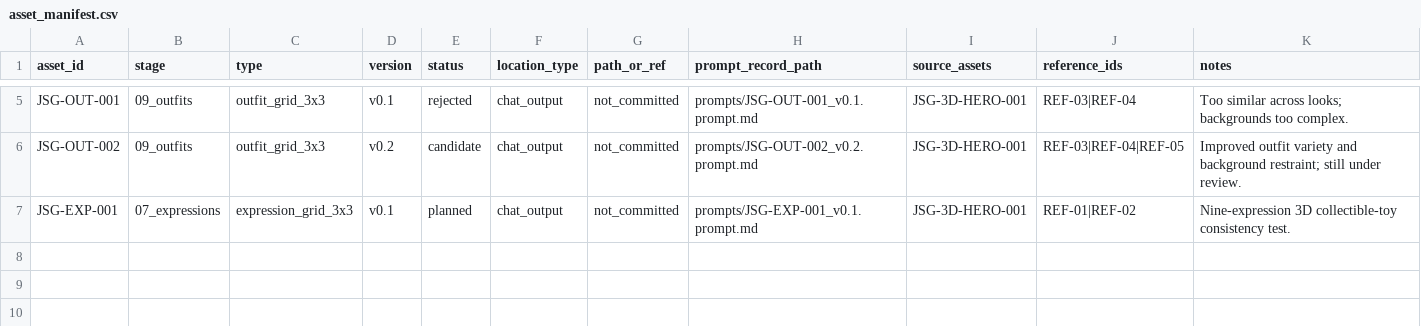
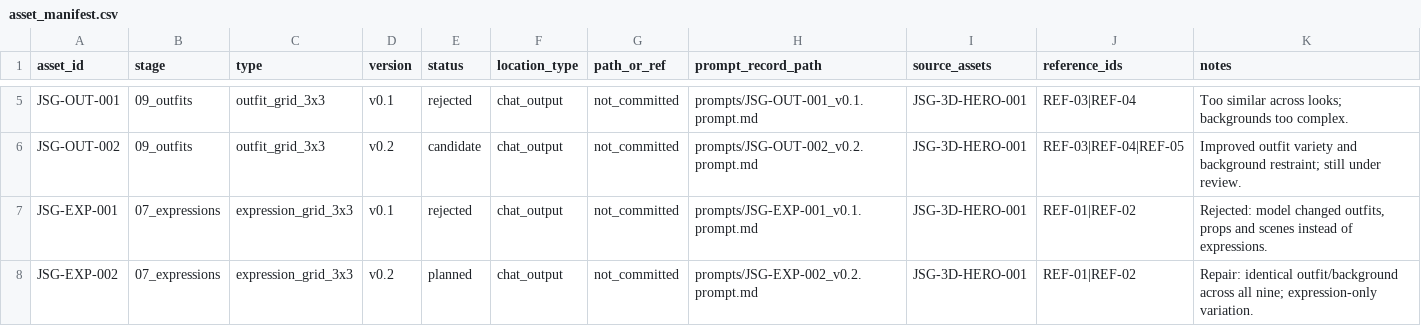
Before and after one commit to smaball117/ip-full-case-designer, a CSV file: examples/jellyfish-star-guardian/asset_manifest.csv, drawn as a sheet; only a part is shown, gaps mark what is left out.

Commit message:
chore(jellyfish): reject expression v0.1 and register repair v0.2

```diff
--- a/examples/jellyfish-star-guardian/asset_manifest.csv
+++ b/examples/jellyfish-star-guardian/asset_manifest.csv
@@ -6,2 +6,3 @@ JSG-OUT-001,09_outfits,outfit_grid_3x3,v0.1,rejected,chat_output,not_committed,p
 JSG-OUT-002,09_outfits,outfit_grid_3x3,v0.2,candidate,chat_output,not_committed,prompts/JSG-OUT-002_v0.2.prompt.md,JSG-3D-HERO-001,REF-03|REF-04|REF-05,"Improved outfit variety and background restraint; still under review."
-JSG-EXP-001,07_expressions,expression_grid_3x3,v0.1,planned,chat_output,not_committed,prompts/JSG-EXP-001_v0.1.prompt.md,JSG-3D-HERO-001,REF-01|REF-02,"Nine-expression 3D collectible-toy consistency test."
+JSG-EXP-001,07_expressions,expression_grid_3x3,v0.1,rejected,chat_output,not_committed,prompts/JSG-EXP-001_v0.1.prompt.md,JSG-3D-HERO-001,REF-01|REF-02,"Rejected: model changed outfits, props and scenes instead of expressions."
+JSG-EXP-002,07_expressions,expression_grid_3x3,v0.2,planned,chat_output,not_committed,prompts/JSG-EXP-002_v0.2.prompt.md,JSG-3D-HERO-001,REF-01|REF-02,"Repair: identical outfit/background across all nine; expression-only variation."
```
